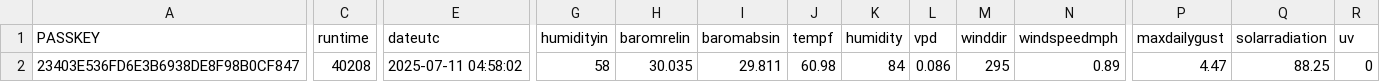
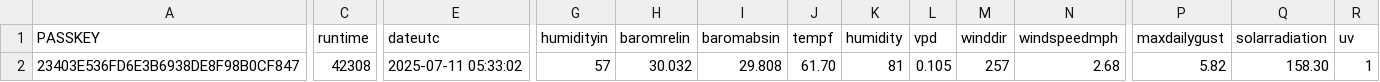
Before and after one commit to wetterzerbst/wetterdaten, a CSV file: data/live.csv, drawn as a sheet; only a part is shown, gaps mark what is left out; the diff covers the shown part only; the diff names each change by its address in the sheet, - before the commit and + after, or states it on an @@ line.

```diff
--- a/data/live.csv
+++ b/data/live.csv
-C2 (runtime): 40208
+C2 (runtime): 42308
-E2 (dateutc): 2025-07-11 04:58:02
+E2 (dateutc): 2025-07-11 05:33:02
-G2 (humidityin): 58
+G2 (humidityin): 57
-H2 (baromrelin): 30.035
+H2 (baromrelin): 30.032
-I2 (baromabsin): 29.811
+I2 (baromabsin): 29.808
-J2 (tempf): 60.98
+J2 (tempf): 61.70
-K2 (humidity): 84
+K2 (humidity): 81
-L2 (vpd): 0.086
+L2 (vpd): 0.105
-M2 (winddir): 295
+M2 (winddir): 257
-N2 (windspeedmph): 0.89
+N2 (windspeedmph): 2.68
-P2 (maxdailygust): 4.47
+P2 (maxdailygust): 5.82
-Q2 (solarradiation): 88.25
+Q2 (solarradiation): 158.30
-R2 (uv): 0
+R2 (uv): 1
```
Also changed, not shown: 2 edited cells elsewhere in this file, 2 other files.
